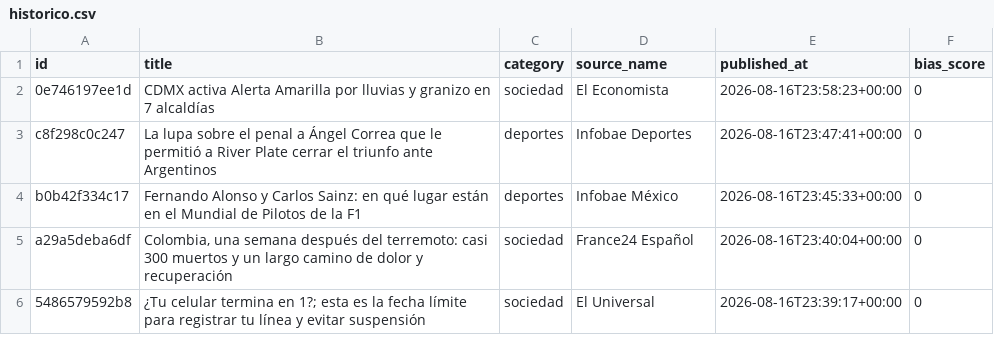
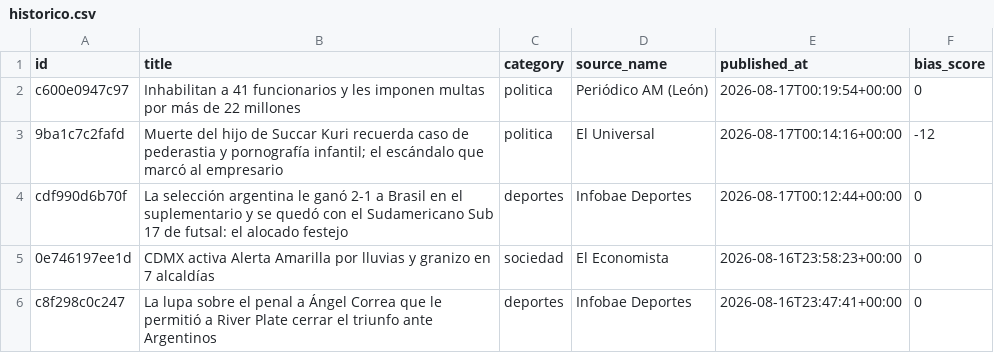
Before and after one commit to Marianomrz/ContextoWeb, a CSV file: historico.csv, drawn as a sheet; only a part is shown; the shorter side is filled out with more unchanged rows; the diff names each change by its address in the sheet, - before the commit and + after, or states it on an @@ line.

```diff
--- a/historico.csv
+++ b/historico.csv
+row 2: c600e0947c97 | Inhabilitan a 41 funcionarios y les imponen multas por más de 22 millones | politica | Periódico AM (León) | 2026-08-17T00:19:54+00:00 | 0
+row 3: 9ba1c7c2fafd | Muerte del hijo de Succar Kuri recuerda caso de pederastia y pornografía infantil; el escándalo que marcó al empresario | politica | El Universal | 2026-08-17T00:14:16+00:00 | -12
+row 4: cdf990d6b70f | La selección argentina le ganó 2-1 a Brasil en el suplementario y se quedó con el Sudamericano Sub 17 de futsal: el alocado festejo | deportes | Infobae Deportes | 2026-08-17T00:12:44+00:00 | 0
```
Also changed, not shown: 12 other files.
